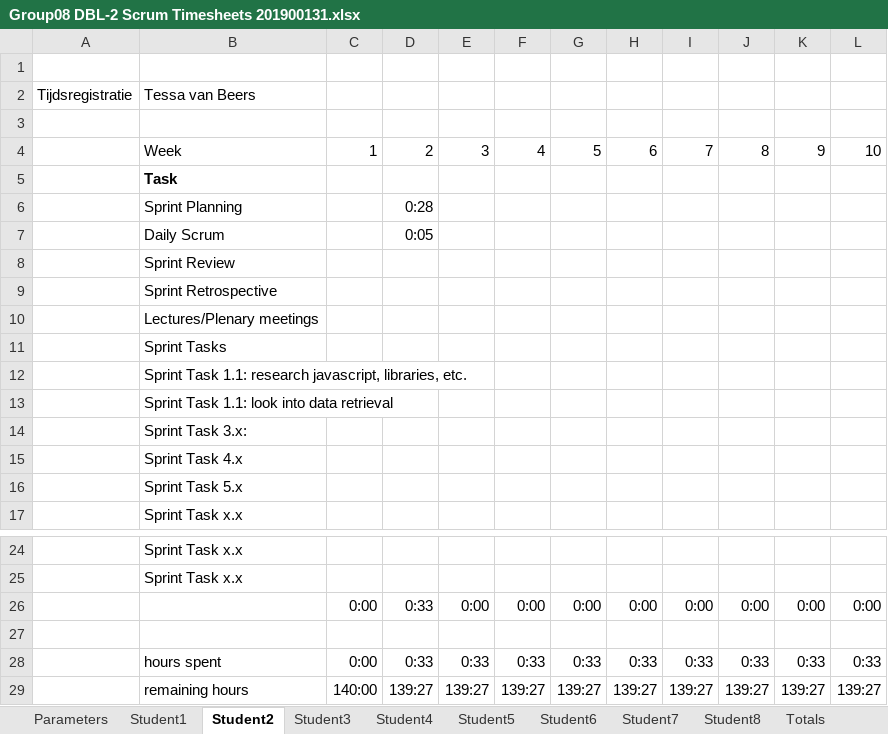
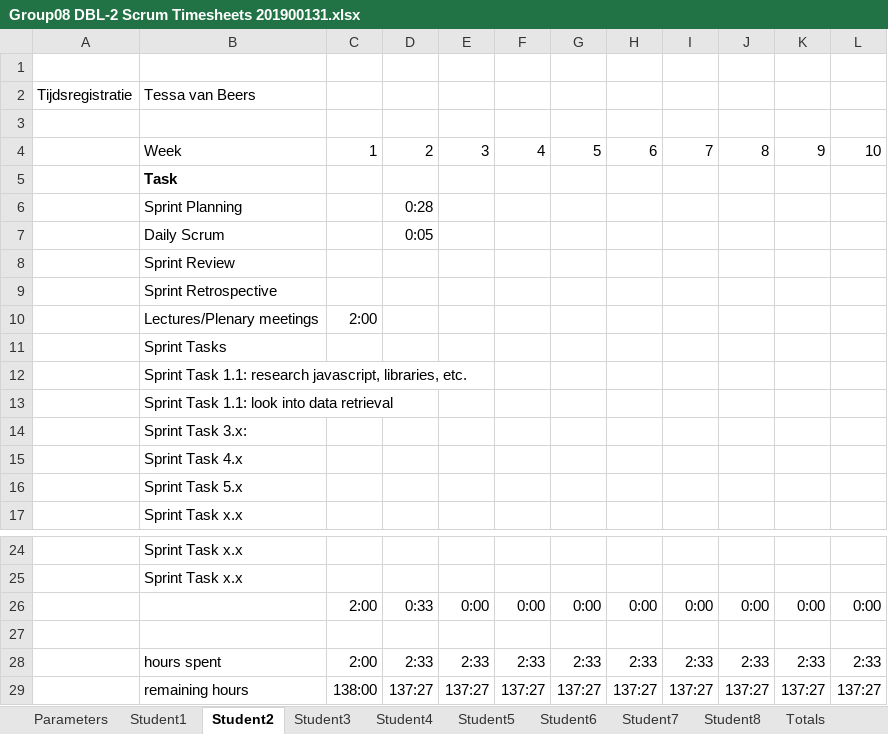
Before and after one commit to feyclan/DBLVis, an Excel workbook: Group08 DBL-2 Scrum Timesheets 201900131.xlsx, sheet Student2, drawn as a sheet; only a part is shown, gaps mark what is left out; values as stored, in another font and other column widths than the file's, no borders; removed rows and columns are numbered as before the commit, all else as after; the diff names each change by its address in the sheet, - before the commit and + after, or states it on an @@ line.

```diff
--- a/Group08 DBL-2 Scrum Timesheets 201900131.xlsx (sheet Student2)
+++ b/Group08 DBL-2 Scrum Timesheets 201900131.xlsx (sheet Student2)
-C10: (empty)
+C10: 2:00
-C26: 0:00
+C26: 2:00
-row 28:  | hours spent | 0:00 | 0:33 | 0:33 | 0:33 | 0:33 | 0:33 | 0:33 | 0:33 | 0:33 | 0:33
+row 28:  | hours spent | 2:00 | 2:33 | 2:33 | 2:33 | 2:33 | 2:33 | 2:33 | 2:33 | 2:33 | 2:33
-C29: 140:00
+C29: 138:00
-D29: 139:27
+D29: 137:27
-E29: 139:27
+E29: 137:27
-F29: 139:27
+F29: 137:27
-G29: 139:27
+G29: 137:27
-H29: 139:27
+H29: 137:27
-I29: 139:27
+I29: 137:27
-J29: 139:27
+J29: 137:27
-K29: 139:27
+K29: 137:27
-L29: 139:27
+L29: 137:27
```
Also changed, not shown: sheet Student1, sheet Student6, sheet Student3, sheet Totals, charts or pictures.
